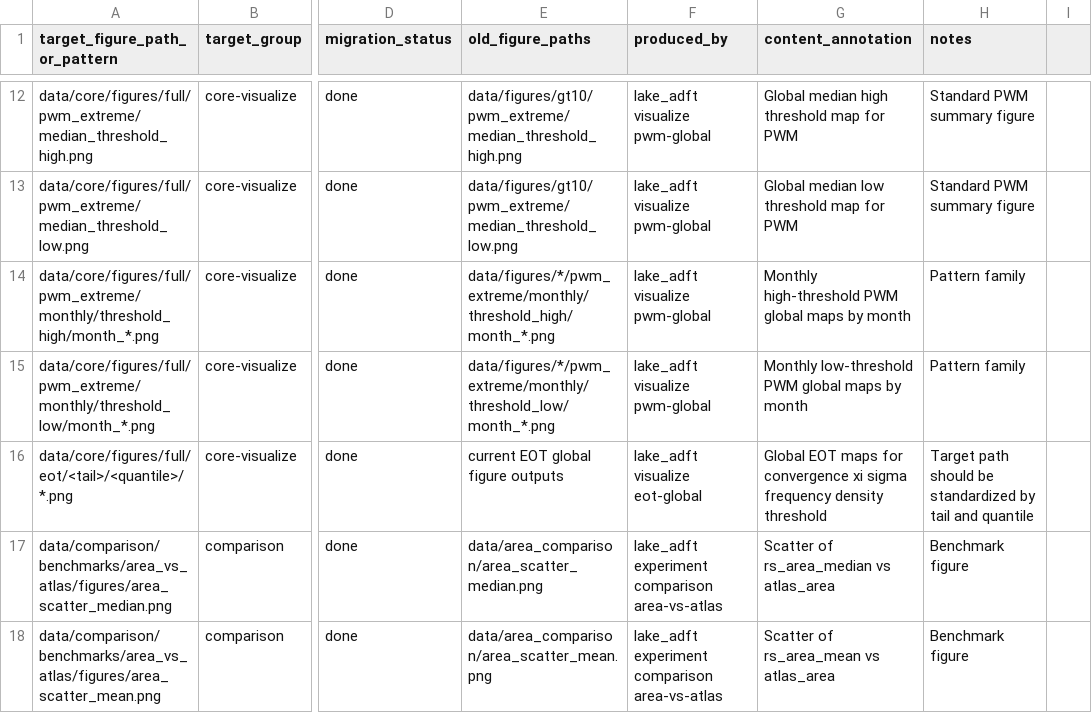
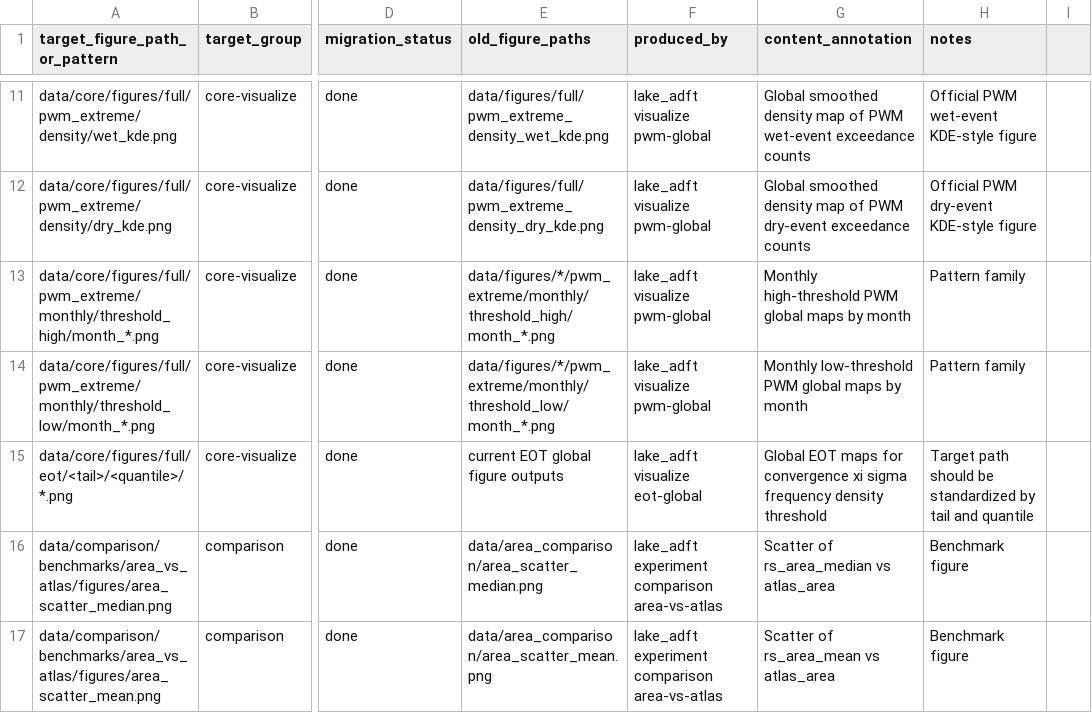
Before and after one commit to HereIsZephyrus/global_lake_adft, a CSV file: docs/figure_inventory.csv, drawn as a sheet; only a part is shown, gaps mark what is left out; addresses are those after the commit; the diff covers the shown part only; the diff names each change by its address in the sheet, - before the commit and + after, or states it on an @@ line.

Commit message:
refactor global wet-dry map outputs

```diff
--- a/docs/figure_inventory.csv
+++ b/docs/figure_inventory.csv
-A11 (target_figure_path_or_pattern): data/core/figures/full/pwm_extreme/median_threshold_high.png
+A11 (target_figure_path_or_pattern): data/core/figures/full/pwm_extreme/density/wet_kde.png
-E11 (old_figure_paths): data/figures/gt10/pwm_extreme/median_threshold_high.png
+E11 (old_figure_paths): data/figures/full/pwm_extreme_density_wet_kde.png
-G11 (content_annotation): Global median high threshold map for PWM
+G11 (content_annotation): Global smoothed density map of PWM wet-event exceedance counts
-H11 (notes): Standard PWM summary figure
+H11 (notes): Official PWM wet-event KDE-style figure
-A12 (target_figure_path_or_pattern): data/core/figures/full/pwm_extreme/median_threshold_low.png
+A12 (target_figure_path_or_pattern): data/core/figures/full/pwm_extreme/density/dry_kde.png
-E12 (old_figure_paths): data/figures/gt10/pwm_extreme/median_threshold_low.png
+E12 (old_figure_paths): data/figures/full/pwm_extreme_density_dry_kde.png
-G12 (content_annotation): Global median low threshold map for PWM
+G12 (content_annotation): Global smoothed density map of PWM dry-event exceedance counts
-H12 (notes): Standard PWM summary figure
+H12 (notes): Official PWM dry-event KDE-style figure
```
Also changed, not shown: 1 added row, 2 removed rows and 28 edited cells elsewhere in this file, 6 other files.
